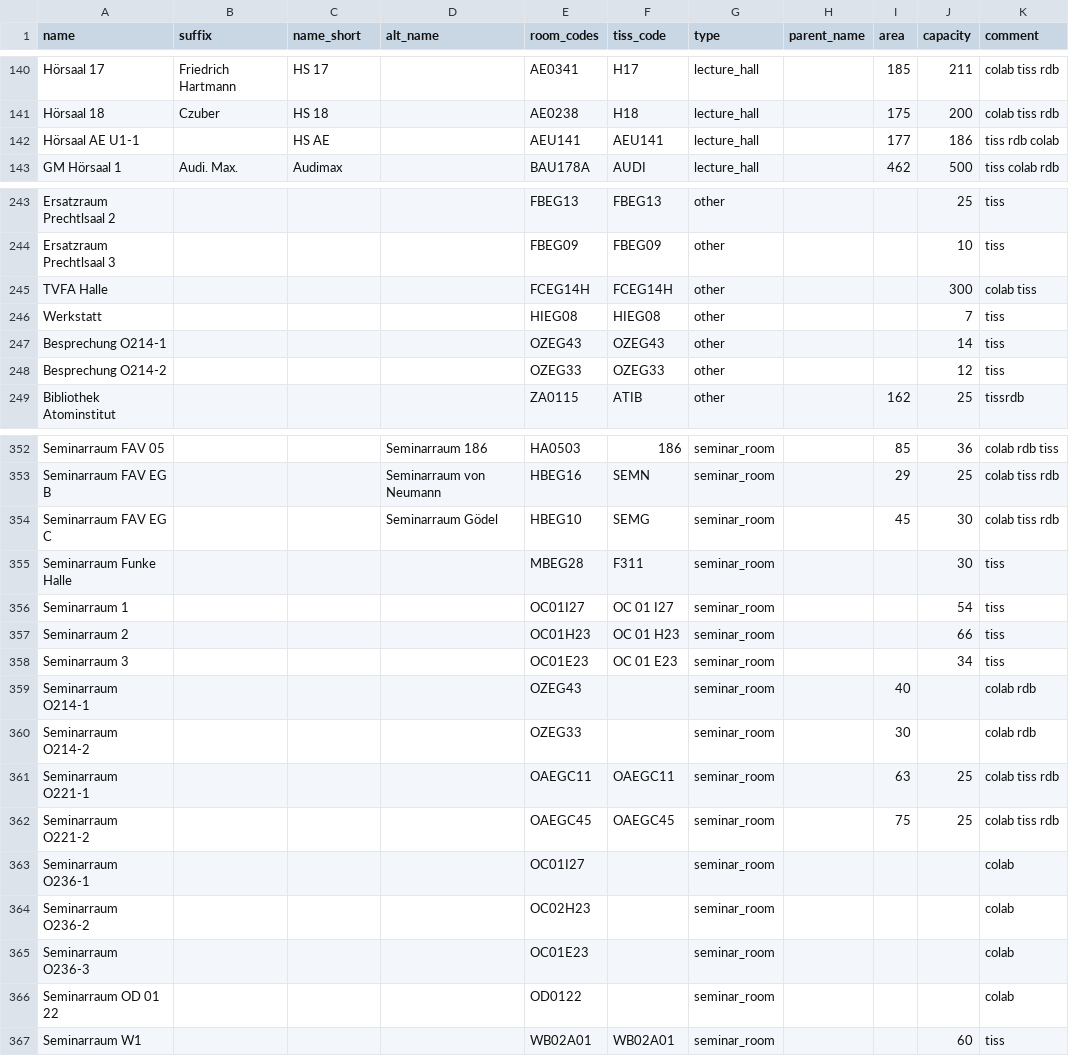
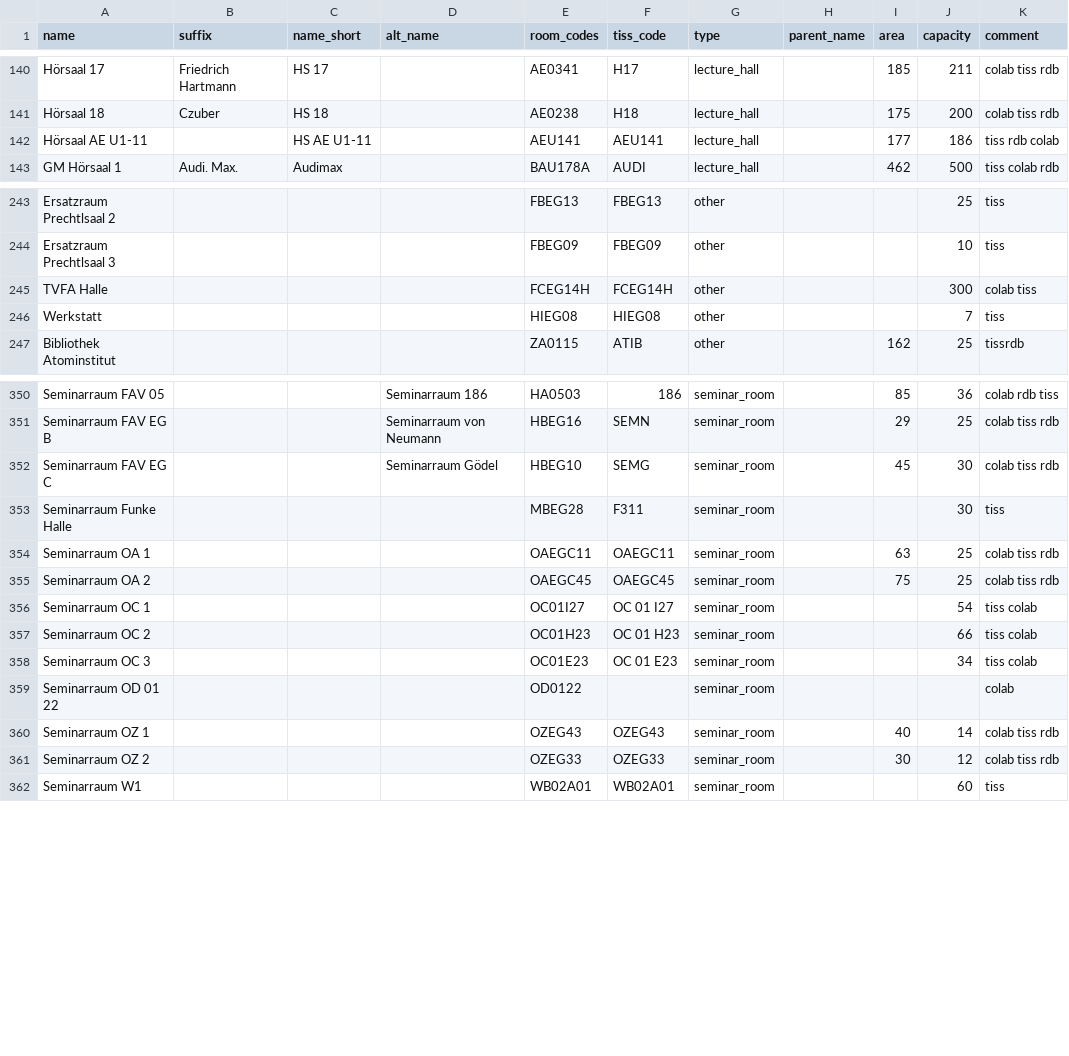
Before and after one commit to NerLOR/tucal, a CSV file: data/rooms.csv, drawn as a sheet; only a part is shown, gaps mark what is left out.

Commit message:
Add LectureTube names

```diff
--- a/data/rooms.csv
+++ b/data/rooms.csv
@@ -141,3 +141,3 @@ Hörsaal 17,Friedrich Hartmann,HS 17,,AE0341,H17,lecture_hall,,185,211,colab tis
 Hörsaal 18,Czuber,HS 18,,AE0238,H18,lecture_hall,,175,200,colab tiss rdb
-Hörsaal AE U1-1,,HS AE,,AEU141,AEU141,lecture_hall,,177,186,tiss rdb colab
+Hörsaal AE U1-11,,HS AE U1-11,,AEU141,AEU141,lecture_hall,,177,186,tiss rdb colab
 GM Hörsaal 1,Audi. Max.,Audimax,,BAU178A,AUDI,lecture_hall,,462,500,tiss colab rdb
@@ -246,4 +246,2 @@ TVFA Halle,,,,FCEG14H,FCEG14H,other,,,300,colab tiss
 Werkstatt,,,,HIEG08,HIEG08,other,,,7,tiss
-Besprechung O214-1,,,,OZEG43,OZEG43,other,,,14,tiss
-Besprechung O214-2,,,,OZEG33,OZEG33,other,,,12,tiss
 Bibliothek Atominstitut,,,,ZA0115,ATIB,other,,162,25,tissrdb
@@ -355,13 +353,10 @@ Seminarraum FAV EG C,,,Seminarraum Gödel,HBEG10,SEMG,seminar_room,,45,30,colab
 Seminarraum Funke Halle,,,,MBEG28,F311,seminar_room,,,30,tiss
-Seminarraum 1,,,,OC01I27,OC 01 I27,seminar_room,,,54,tiss
-Seminarraum 2,,,,OC01H23,OC 01 H23,seminar_room,,,66,tiss
-Seminarraum 3,,,,OC01E23,OC 01 E23,seminar_room,,,34,tiss
-Seminarraum O214-1,,,,OZEG43,,seminar_room,,40,,colab rdb
-Seminarraum O214-2,,,,OZEG33,,seminar_room,,30,,colab rdb
-Seminarraum O221-1,,,,OAEGC11,OAEGC11,seminar_room,,63,25,colab tiss rdb
-Seminarraum O221-2,,,,OAEGC45,OAEGC45,seminar_room,,75,25,colab tiss rdb
-Seminarraum O236-1,,,,OC01I27,,seminar_room,,,,colab
-Seminarraum O236-2,,,,OC02H23,,seminar_room,,,,colab
-Seminarraum O236-3,,,,OC01E23,,seminar_room,,,,colab
+Seminarraum OA 1,,,,OAEGC11,OAEGC11,seminar_room,,63,25,colab tiss rdb
+Seminarraum OA 2,,,,OAEGC45,OAEGC45,seminar_room,,75,25,colab tiss rdb
+Seminarraum OC 1,,,,OC01I27,OC 01 I27,seminar_room,,,54,tiss colab
+Seminarraum OC 2,,,,OC01H23,OC 01 H23,seminar_room,,,66,tiss colab
+Seminarraum OC 3,,,,OC01E23,OC 01 E23,seminar_room,,,34,tiss colab
 Seminarraum OD 01 22,,,,OD0122,,seminar_room,,,,colab
+Seminarraum OZ 1,,,,OZEG43,OZEG43,seminar_room,,40,14,colab tiss rdb
+Seminarraum OZ 2,,,,OZEG33,OZEG33,seminar_room,,30,12,colab tiss rdb
 Seminarraum W1,,,,WB02A01,WB02A01,seminar_room,,,60,tiss
```
Also changed, not shown: 1 other file.
